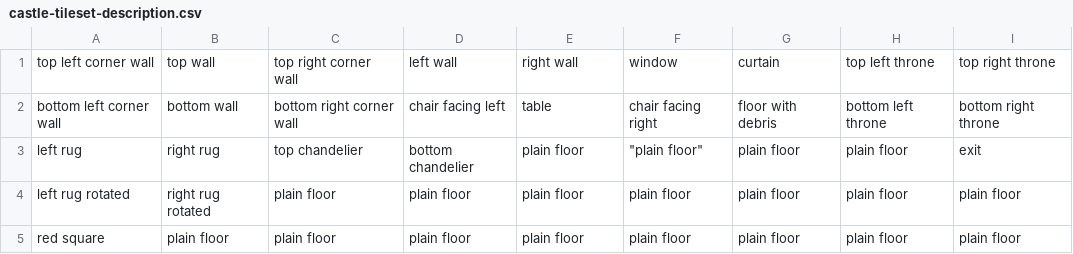
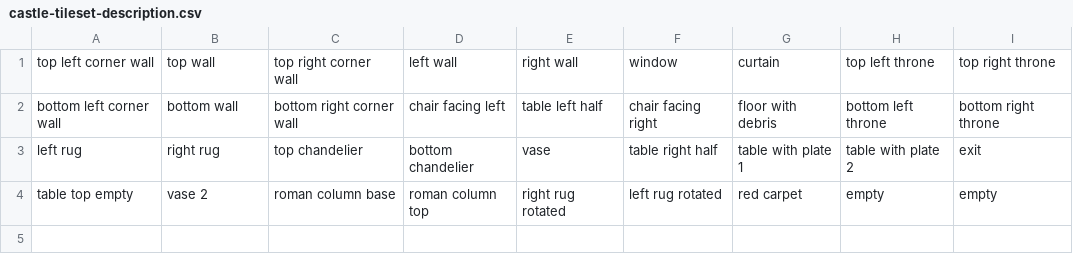
Before and after one commit to GalliaBelgicaSystems/kaartenheld, a CSV file: assets/castle-tileset-description.csv, drawn as a sheet.

Commit message:
updated castle tilesets

```diff
--- a/assets/castle-tileset-description.csv
+++ b/assets/castle-tileset-description.csv
@@ -1,5 +1,4 @@
 "top left corner wall","top wall","top right corner wall","left wall","right wall",window,curtain,"top left throne","top right throne"
-"bottom left corner wall","bottom wall","bottom right corner wall","chair facing left",table,"chair facing right","floor with debris","bottom left throne","bottom right throne"
-"left rug","right rug","top chandelier","bottom chandelier","plain floor"," ""plain floor""","plain floor","plain floor",exit
-"left rug rotated","right rug rotated","plain floor","plain floor","plain floor","plain floor","plain floor","plain floor","plain floor"
-"red square","plain floor","plain floor","plain floor","plain floor","plain floor","plain floor","plain floor","plain floor"
+"bottom left corner wall","bottom wall","bottom right corner wall","chair facing left","table left half","chair facing right","floor with debris","bottom left throne","bottom right throne"
+"left rug","right rug","top chandelier","bottom chandelier",vase,"table right half","table with plate 1","table with plate 2",exit
+"table top empty","vase 2","roman column base","roman column top","right rug rotated","left rug rotated","red carpet",empty,empty
```
Also changed, not shown: 1 other file.
